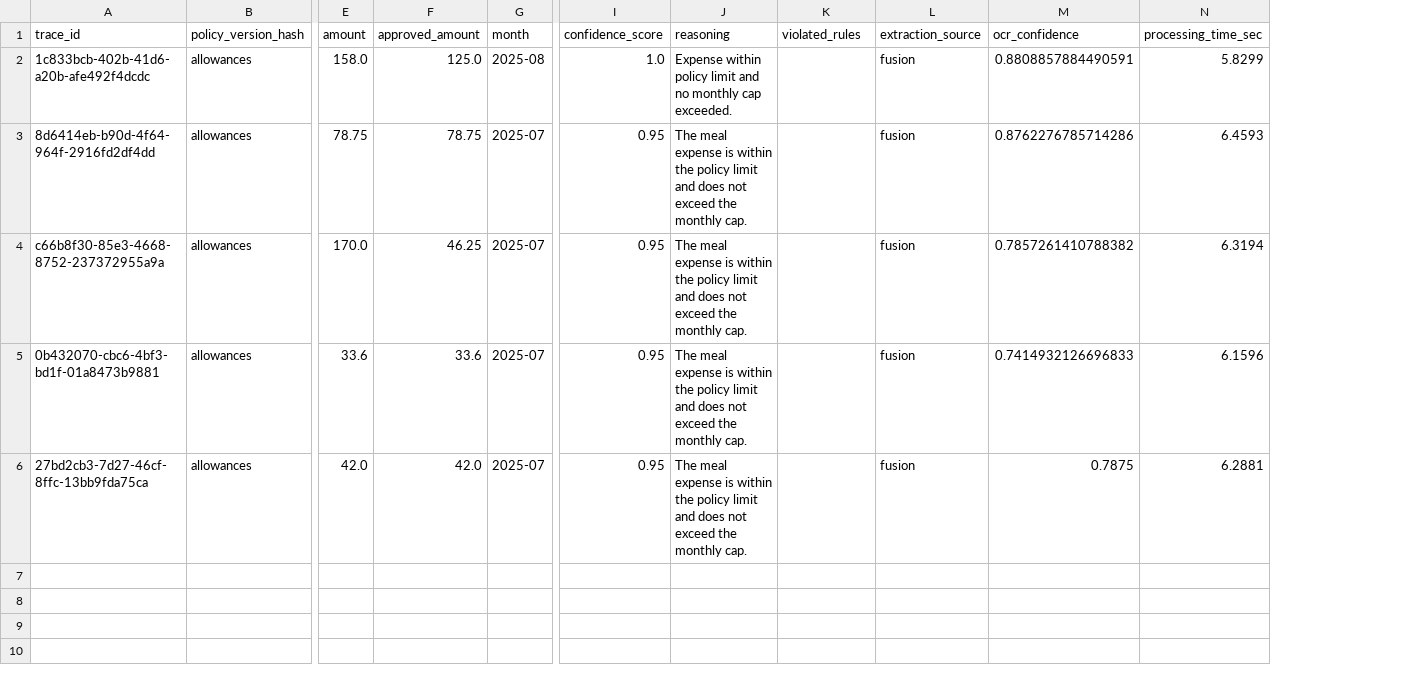
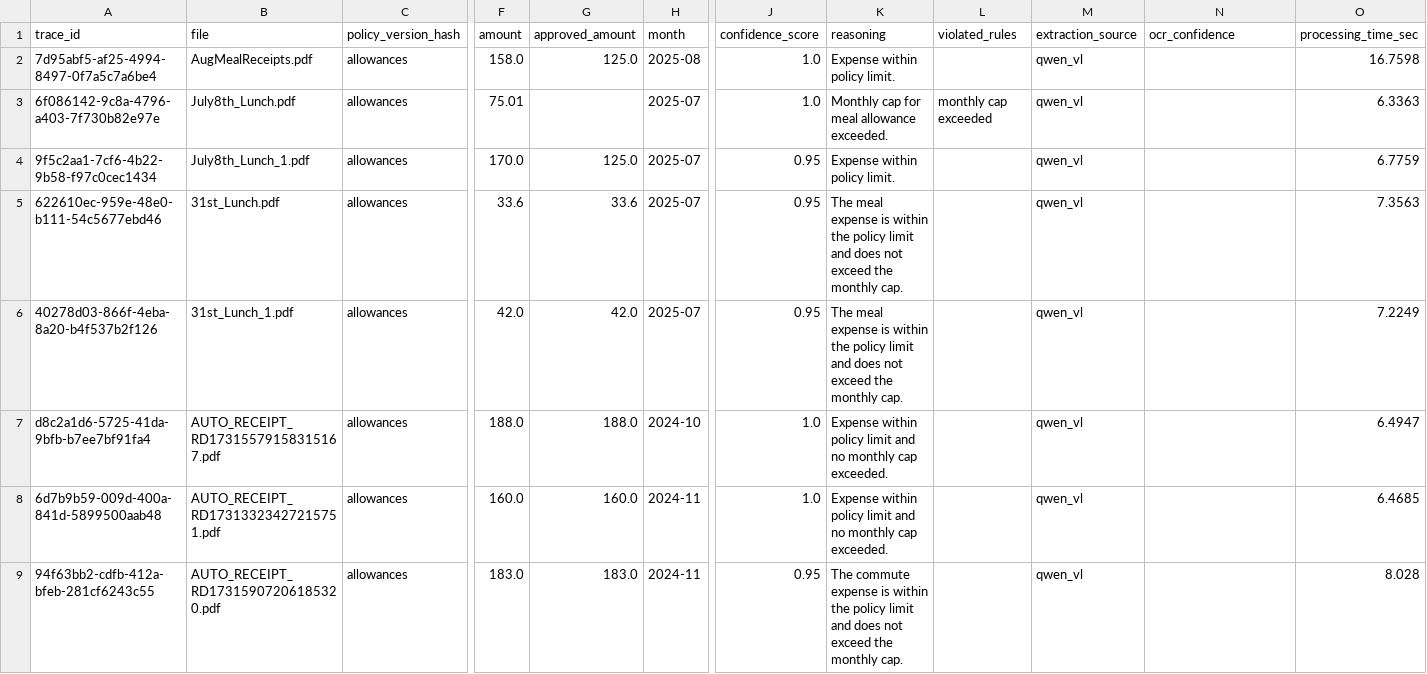
Before and after one commit to kartikgoel88/bill_processing_pipeline, a CSV file: test_output/decisions.csv, drawn as a sheet; only a part is shown, gaps mark what is left out; removed rows and columns are numbered as before the commit, all else as after; rows hold the shown columns only; the diff covers the shown part only; the diff names each change by its address in the sheet, - before the commit and + after, or states it on an @@ line.

```diff
--- a/test_output/decisions.csv
+++ b/test_output/decisions.csv
+column B (file), row 2: AugMealReceipts.pdf; rows 4-6: July8th_Lunch_1.pdf | 31st_Lunch.pdf | 31st_Lunch_1.pdf
-A2 (trace_id): 1c833bcb-402b-41d6-a20b-afe492f4dcdc
+A2 (trace_id): 7d95abf5-af25-4994-8497-0f7a5c7a6be4
-K2 (reasoning): Expense within policy limit and no monthly cap exceeded.
+K2 (reasoning): Expense within policy limit.
-M2 (extraction_source): fusion
+M2 (extraction_source): qwen_vl
-N2 (ocr_confidence): 0.8808857884490591
+N2 (ocr_confidence): (empty)
-O2 (processing_time_sec): 5.8299
+O2 (processing_time_sec): 16.7598
-row 3: 8d6414eb-b90d-4f64-964f-2916fd2df4dd | allowances | 78.75 | 78.75 | 2025-07 | 0.95 | The meal expense is within the policy limit and does not exceed the monthly cap. |  | fusion | 0.8762276785714286 | 6.4593
+row 3: 6f086142-9c8a-4796-a403-7f730b82e97e | July8th_Lunch.pdf | allowances | 75.01 |  | 2025-07 | 1.0 | Monthly cap for meal allowance exceeded. | monthly cap exceeded | qwen_vl |  | 6.3363
-A4 (trace_id): c66b8f30-85e3-4668-8752-237372955a9a
+A4 (trace_id): 9f5c2aa1-7cf6-4b22-9b58-f97c0cec1434
-G4 (approved_amount): 46.25
+G4 (approved_amount): 125.0
-K4 (reasoning): The meal expense is within the policy limit and does not exceed the monthly cap.
+K4 (reasoning): Expense within policy limit.
-M4:M6 (extraction_source): fusion
+M4:M6 (extraction_source): qwen_vl
-N4 (ocr_confidence): 0.7857261410788382
+N4 (ocr_confidence): (empty)
-O4 (processing_time_sec): 6.3194
+O4 (processing_time_sec): 6.7759
-A5 (trace_id): 0b432070-cbc6-4bf3-bd1f-01a8473b9881
+A5 (trace_id): 622610ec-959e-48e0-b111-54c5677ebd46
-N5 (ocr_confidence): 0.7414932126696833
+N5 (ocr_confidence): (empty)
-O5 (processing_time_sec): 6.1596
+O5 (processing_time_sec): 7.3563
-A6 (trace_id): 27bd2cb3-7d27-46cf-8ffc-13bb9fda75ca
+A6 (trace_id): 40278d03-866f-4eba-8a20-b4f537b2f126
-N6 (ocr_confidence): 0.7875
+N6 (ocr_confidence): (empty)
-O6 (processing_time_sec): 6.2881
+O6 (processing_time_sec): 7.2249
+row 7: d8c2a1d6-5725-41da-9bfb-b7ee7bf91fa4 | AUTO_RECEIPT_RD17315579158315167.pdf | allowances | 188.0 | 188.0 | 2024-10 | 1.0 | Expense within policy limit and no monthly cap exceeded. |  | qwen_vl |  | 6.4947
+row 8: 6d7b9b59-009d-400a-841d-5899500aab48 | AUTO_RECEIPT_RD17313323427215751.pdf | allowances | 160.0 | 160.0 | 2024-11 | 1.0 | Expense within policy limit and no monthly cap exceeded. |  | qwen_vl |  | 6.4685
+row 9: 94f63bb2-cdfb-412a-bfeb-281cf6243c55 | AUTO_RECEIPT_RD17315907206185320.pdf | allowances | 183.0 | 183.0 | 2024-11 | 0.95 | The commute expense is within the policy limit and does not exceed the monthly cap. |  | qwen_vl |  | 8.028
```
Also changed, not shown: 8 added rows elsewhere in this file, 39 other files.
